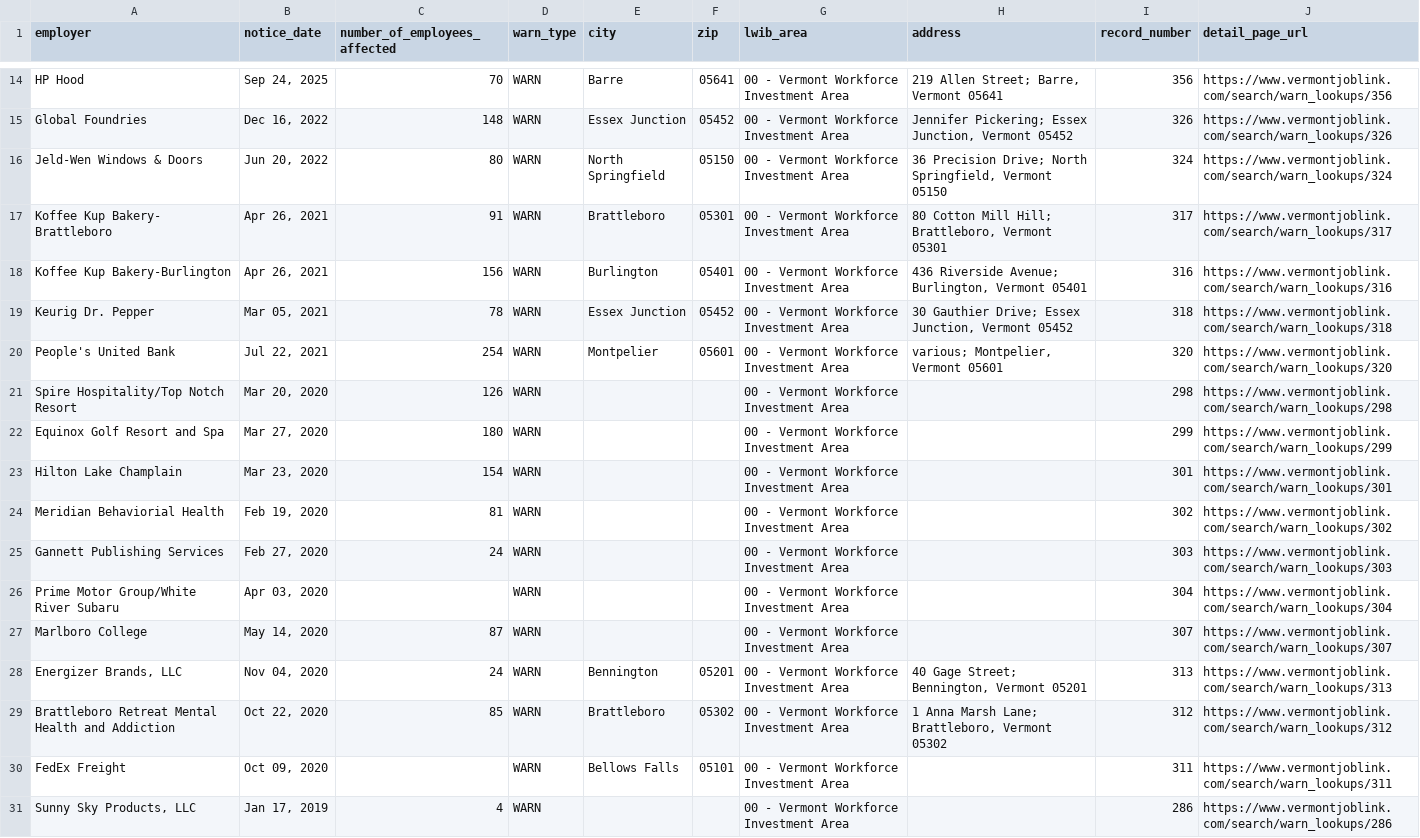
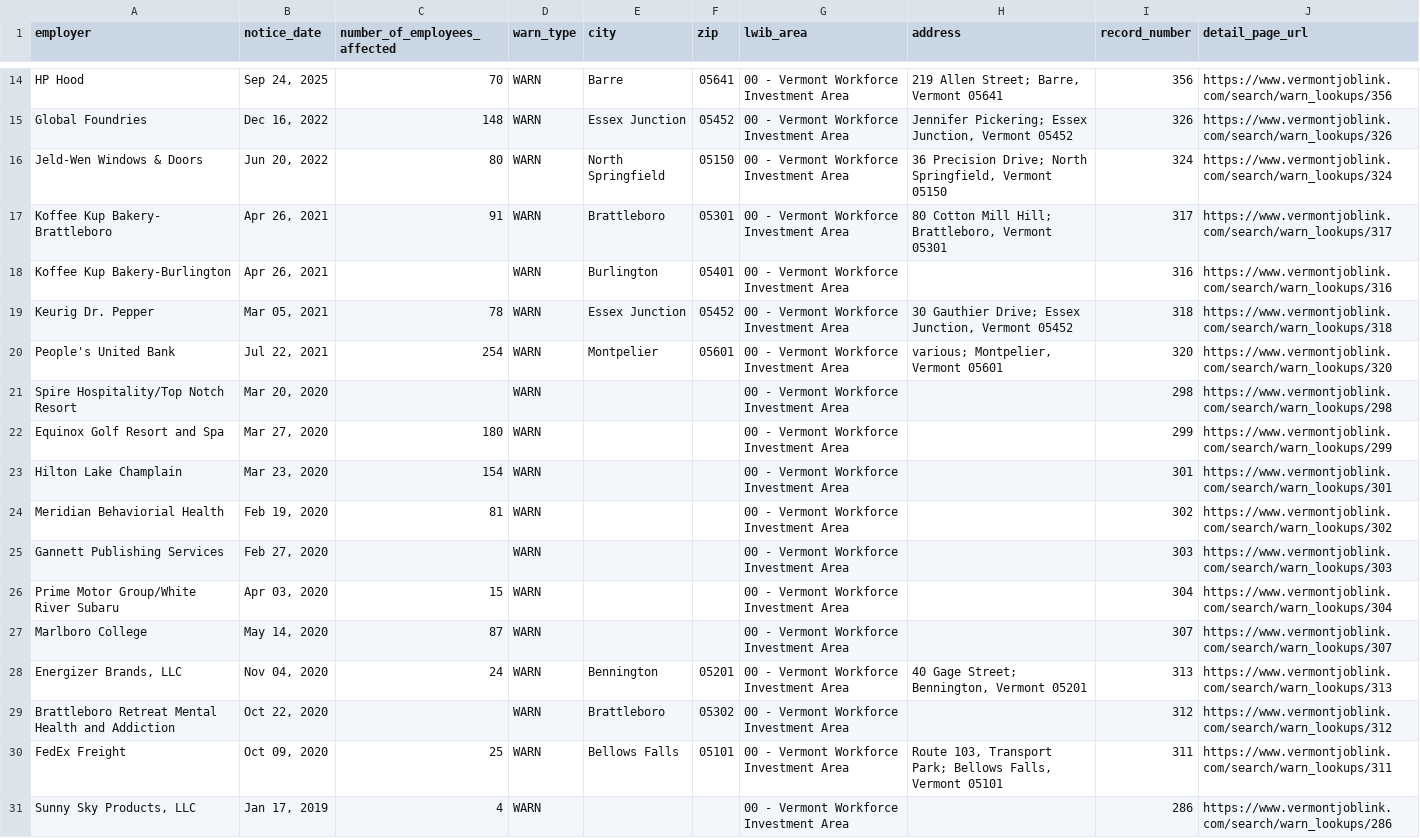
Before and after one commit to FTS-IE/warn-notice-actions, a CSV file: data/vt.csv, drawn as a sheet; only a part is shown, gaps mark what is left out; the diff covers the shown part only.

```diff
--- a/data/vt.csv
+++ b/data/vt.csv
@@ -17,6 +17,6 @@ Jeld-Wen Windows & Doors,"Jun 20, 2022",80,WARN,North Springfield,05150,00 - Ver
 Koffee Kup Bakery- Brattleboro,"Apr 26, 2021",91,WARN,Brattleboro,05301,00 - Vermont Workforce Investment Area,"80 Cotton Mill Hill; Brattleboro, Vermont 05301",317,https://www.vermontjoblink.com/search/warn_lookups/317
-Koffee Kup Bakery-Burlington,"Apr 26, 2021",156,WARN,Burlington,05401,00 - Vermont Workforce Investment Area,"436 Riverside Avenue; Burlington, Vermont 05401",316,https://www.vermontjoblink.com/search/warn_lookups/316
+Koffee Kup Bakery-Burlington,"Apr 26, 2021",,WARN,Burlington,05401,00 - Vermont Workforce Investment Area,,316,https://www.vermontjoblink.com/search/warn_lookups/316
 Keurig Dr. Pepper,"Mar 05, 2021",78,WARN,Essex Junction,05452,00 - Vermont Workforce Investment Area,"30 Gauthier Drive; Essex Junction, Vermont 05452",318,https://www.vermontjoblink.com/search/warn_lookups/318
 People's United Bank,"Jul 22, 2021",254,WARN,Montpelier,05601,00 - Vermont Workforce Investment Area,"various; Montpelier, Vermont 05601",320,https://www.vermontjoblink.com/search/warn_lookups/320
-Spire Hospitality/Top Notch Resort,"Mar 20, 2020",126,WARN,,,00 - Vermont Workforce Investment Area,,298,https://www.vermontjoblink.com/search/warn_lookups/298
+Spire Hospitality/Top Notch Resort,"Mar 20, 2020",,WARN,,,00 - Vermont Workforce Investment Area,,298,https://www.vermontjoblink.com/search/warn_lookups/298
 Equinox Golf Resort and Spa,"Mar 27, 2020",180,WARN,,,00 - Vermont Workforce Investment Area,,299,https://www.vermontjoblink.com/search/warn_lookups/299
@@ -24,8 +24,8 @@ Hilton Lake Champlain,"Mar 23, 2020",154,WARN,,,00 - Vermont Workforce Investmen
 Meridian Behaviorial Health,"Feb 19, 2020",81,WARN,,,00 - Vermont Workforce Investment Area,,302,https://www.vermontjoblink.com/search/warn_lookups/302
-Gannett Publishing Services,"Feb 27, 2020",24,WARN,,,00 - Vermont Workforce Investment Area,,303,https://www.vermontjoblink.com/search/warn_lookups/303
-Prime Motor Group/White River Subaru,"Apr 03, 2020",,WARN,,,00 - Vermont Workforce Investment Area,,304,https://www.vermontjoblink.com/search/warn_lookups/304
+Gannett Publishing Services,"Feb 27, 2020",,WARN,,,00 - Vermont Workforce Investment Area,,303,https://www.vermontjoblink.com/search/warn_lookups/303
+Prime Motor Group/White River Subaru,"Apr 03, 2020",15,WARN,,,00 - Vermont Workforce Investment Area,,304,https://www.vermontjoblink.com/search/warn_lookups/304
 Marlboro College,"May 14, 2020",87,WARN,,,00 - Vermont Workforce Investment Area,,307,https://www.vermontjoblink.com/search/warn_lookups/307
 "Energizer Brands, LLC","Nov 04, 2020",24,WARN,Bennington,05201,00 - Vermont Workforce Investment Area,"40 Gage Street; Bennington, Vermont 05201",313,https://www.vermontjoblink.com/search/warn_lookups/313
-Brattleboro Retreat Mental Health and Addiction,"Oct 22, 2020",85,WARN,Brattleboro,05302,00 - Vermont Workforce Investment Area,"1 Anna Marsh Lane; Brattleboro, Vermont 05302",312,https://www.vermontjoblink.com/search/warn_lookups/312
-FedEx Freight,"Oct 09, 2020",,WARN,Bellows Falls,05101,00 - Vermont Workforce Investment Area,,311,https://www.vermontjoblink.com/search/warn_lookups/311
+Brattleboro Retreat Mental Health and Addiction,"Oct 22, 2020",,WARN,Brattleboro,05302,00 - Vermont Workforce Investment Area,,312,https://www.vermontjoblink.com/search/warn_lookups/312
+FedEx Freight,"Oct 09, 2020",25,WARN,Bellows Falls,05101,00 - Vermont Workforce Investment Area,"Route 103, Transport Park; Bellows Falls, Vermont 05101",311,https://www.vermontjoblink.com/search/warn_lookups/311
 "Sunny Sky Products, LLC","Jan 17, 2019",4,WARN,,,00 - Vermont Workforce Investment Area,,286,https://www.vermontjoblink.com/search/warn_lookups/286
```
Also changed, not shown: 15 removed rows and 21 edited cells elsewhere in this file, data/recent_notices.csv, 6 other files.
